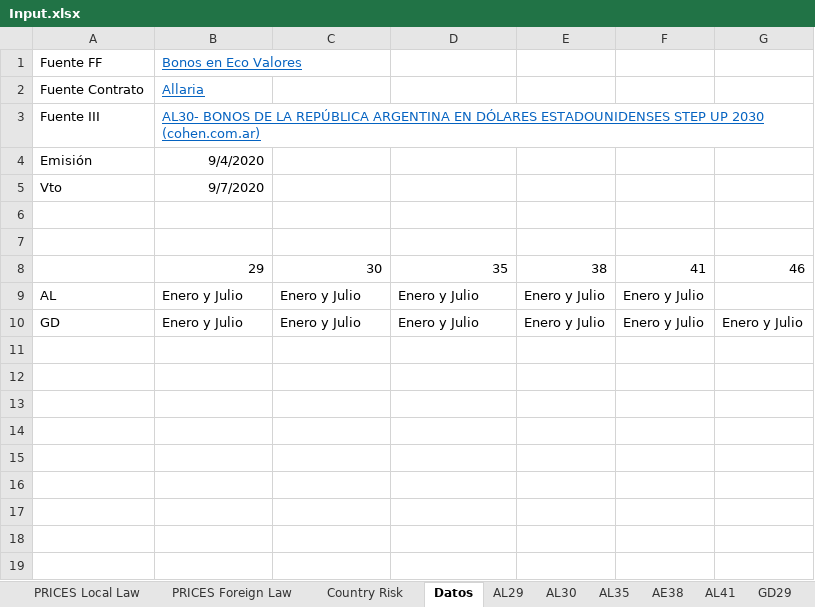
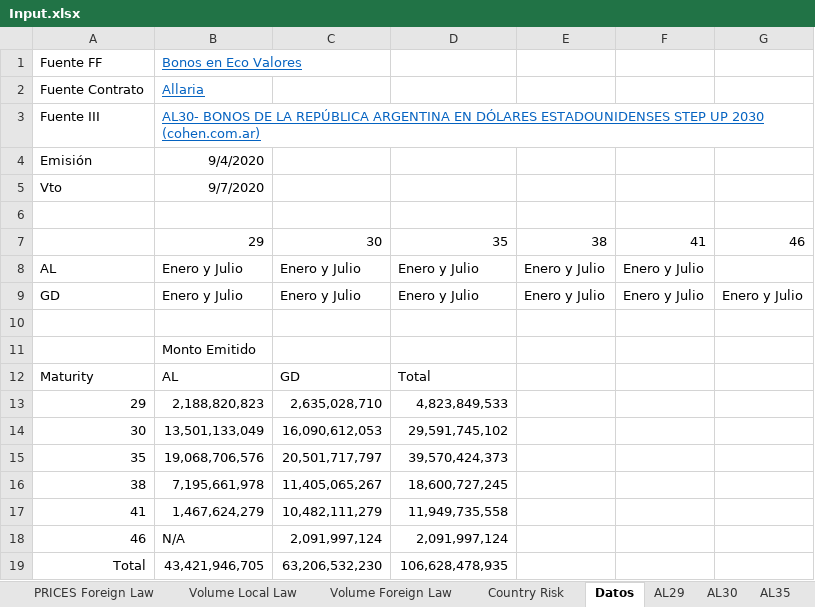
Before and after one commit to luuevang/tp_quant, an Excel workbook: Input.xlsx, sheet Datos, drawn as a sheet; values as stored, in another font and other column widths than the file's, no borders; removed rows and columns are numbered as before the commit, all else as after; the diff names each change by its address in the sheet, - before the commit and + after, or states it on an @@ line.

```diff
--- a/Input.xlsx (sheet Datos)
+++ b/Input.xlsx (sheet Datos)
+sheet tab: Volume Local Law
+sheet tab: Volume Foreign Law
-row 7: (empty)
+row 10: (empty)
+row 11:  | Monto Emitido
+row 12: Maturity | AL | GD | Total
+row 13: 29 | 2,188,820,823 | 2,635,028,710 | 4,823,849,533
+row 14: 30 | 13,501,133,049 | 16,090,612,053 | 29,591,745,102
+row 15: 35 | 19,068,706,576 | 20,501,717,797 | 39,570,424,373
+row 16: 38 | 7,195,661,978 | 11,405,065,267 | 18,600,727,245
+row 17: 41 | 1,467,624,279 | 10,482,111,279 | 11,949,735,558
+row 18: 46 | N/A | 2,091,997,124 | 2,091,997,124
+row 19: Total | 43,421,946,705 | 63,206,532,230 | 106,628,478,935
```
Also changed, not shown: sheet Country Risk, charts or pictures, 1 other file.
